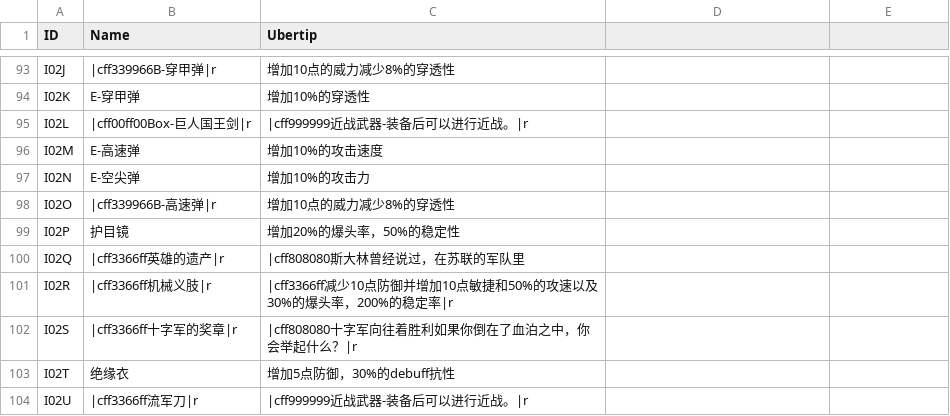
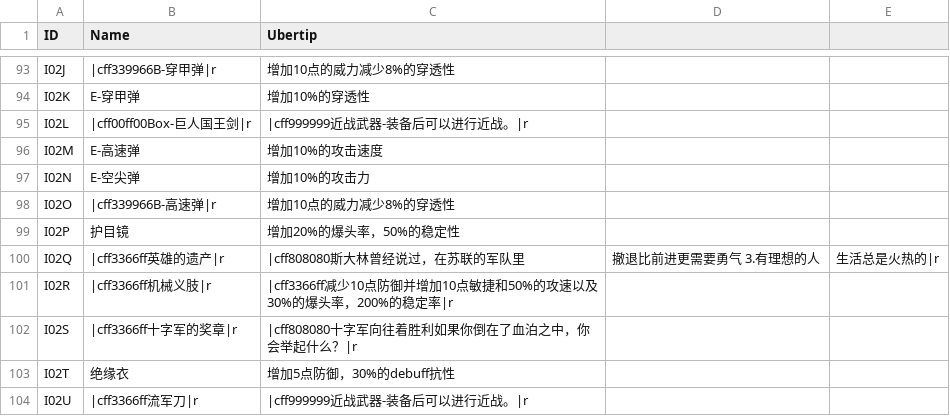
Before and after one commit to youmu256/YoooTool, a CSV file: ItemParse/bin/Debug/InfoPicked.csv, drawn as a sheet; only a part is shown, gaps mark what is left out.

```diff
--- a/ItemParse/bin/Debug/InfoPicked.csv
+++ b/ItemParse/bin/Debug/InfoPicked.csv
@@ -99,3 +99,3 @@ I02O,|cff339966B-高速弹|r,增加10点的威力减少8%的穿透性
 I02P,护目镜,增加20%的爆头率，50%的稳定性
-I02Q,|cff3366ff英雄的遗产|r,|cff808080斯大林曾经说过，在苏联的军队里
+I02Q,|cff3366ff英雄的遗产|r,|cff808080斯大林曾经说过，在苏联的军队里,撤退比前进更需要勇气 3.有理想的人,生活总是火热的|r
 I02R,|cff3366ff机械义肢|r,|cff3366ff减少10点防御并增加10点敏捷和50%的攻速以及30%的爆头率，200%的稳定率|r
```
Also changed, not shown: 14 other files.
